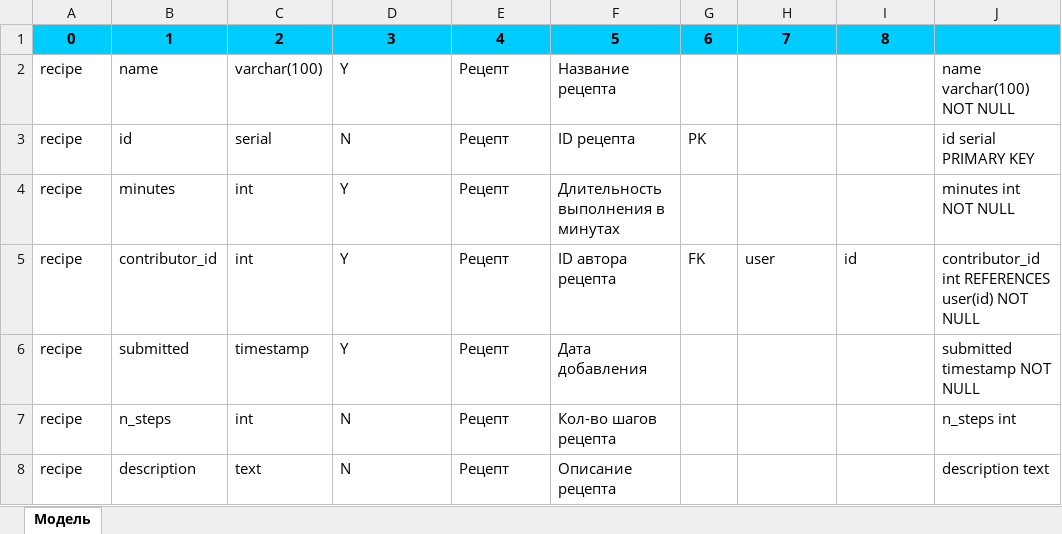
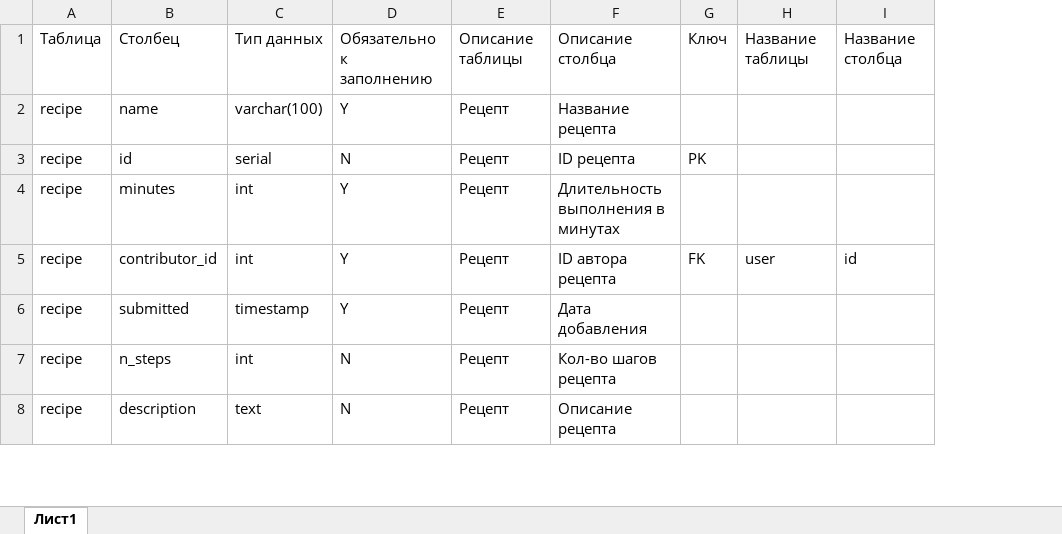
Before and after one commit to inmyfavor/Laboratornaya-rabota-4, an Excel workbook: recipes_model.xlsx, sheet Лист1, drawn as a sheet; only a part is shown; values as stored, in another font and other column widths than the file's, no borders; removed rows and columns are numbered as before the commit, all else as after; the diff names each change by its address in the sheet, - before the commit and + after, or states it on an @@ line.

```diff
--- a/recipes_model.xlsx (sheet Лист1)
+++ b/recipes_model.xlsx (sheet Лист1)
-sheet tab: Модель
+sheet tab: Лист1
-column J, rows 2-8: name varchar(100) NOT NULL | id serial PRIMARY KEY | minutes int NOT NULL | contributor_id int REFERENCES user(id) NOT NULL | submitted timestamp NOT NULL | n_steps int | description text
-row 1: 0 | 1 | 2 | 3 | 4 | 5 | 6 | 7 | 8
+row 1: Таблица | Столбец | Тип данных | Обязательно к заполнению | Описание таблицы | Описание столбца | Ключ | Название таблицы | Название столбца
```
Also changed, not shown: 9 other files.
